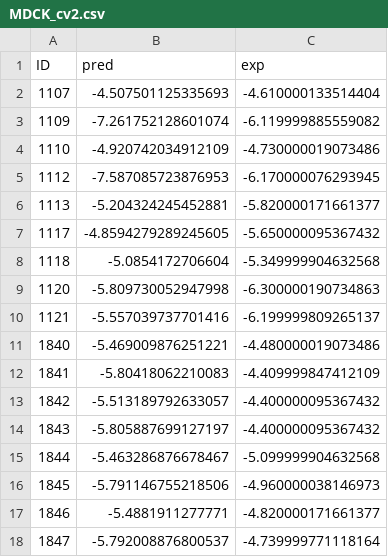
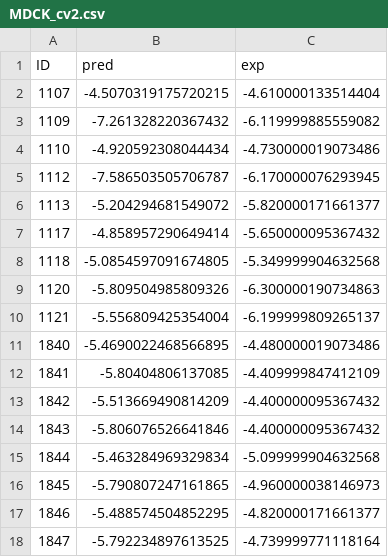
Before and after one commit to akiyamalab/cycpeptmp, a CSV file: predicted/Fusion-1/MDCK_cv2.csv, drawn as a sheet.

```diff
--- a/predicted/Fusion-1/MDCK_cv2.csv
+++ b/predicted/Fusion-1/MDCK_cv2.csv
@@ -1,18 +1,18 @@
 ID,pred,exp
-1107,-4.507501125335693,-4.610000133514404
-1109,-7.261752128601074,-6.119999885559082
-1110,-4.920742034912109,-4.730000019073486
-1112,-7.587085723876953,-6.170000076293945
-1113,-5.204324245452881,-5.820000171661377
-1117,-4.8594279289245605,-5.650000095367432
-1118,-5.0854172706604,-5.349999904632568
-1120,-5.809730052947998,-6.300000190734863
-1121,-5.557039737701416,-6.199999809265137
-1840,-5.469009876251221,-4.480000019073486
-1841,-5.80418062210083,-4.409999847412109
-1842,-5.513189792633057,-4.400000095367432
-1843,-5.805887699127197,-4.400000095367432
-1844,-5.463286876678467,-5.099999904632568
-1845,-5.791146755218506,-4.960000038146973
-1846,-5.4881911277771,-4.820000171661377
-1847,-5.792008876800537,-4.739999771118164
+1107,-4.5070319175720215,-4.610000133514404
+1109,-7.261328220367432,-6.119999885559082
+1110,-4.920592308044434,-4.730000019073486
+1112,-7.586503505706787,-6.170000076293945
+1113,-5.204294681549072,-5.820000171661377
+1117,-4.858957290649414,-5.650000095367432
+1118,-5.0854597091674805,-5.349999904632568
+1120,-5.809504985809326,-6.300000190734863
+1121,-5.556809425354004,-6.199999809265137
+1840,-5.4690022468566895,-4.480000019073486
+1841,-5.80404806137085,-4.409999847412109
+1842,-5.513669490814209,-4.400000095367432
+1843,-5.806076526641846,-4.400000095367432
+1844,-5.463284969329834,-5.099999904632568
+1845,-5.790807247161865,-4.960000038146973
+1846,-5.488574504852295,-4.820000171661377
+1847,-5.792234897613525,-4.739999771118164
```
Also changed, not shown: predicted/Fusion-1/Caco2_cv0.csv, predicted/Fusion-1/Caco2_cv2.csv, 21 other files.
